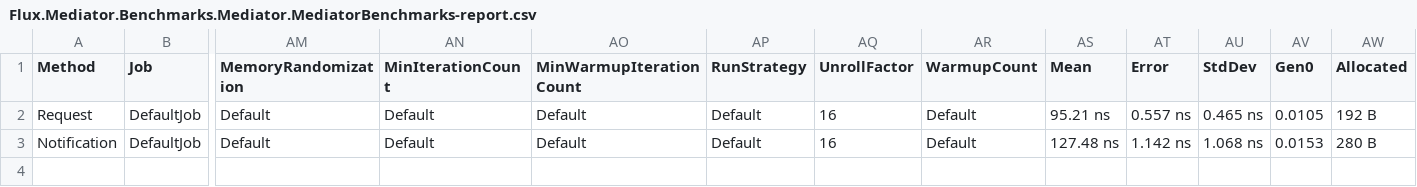
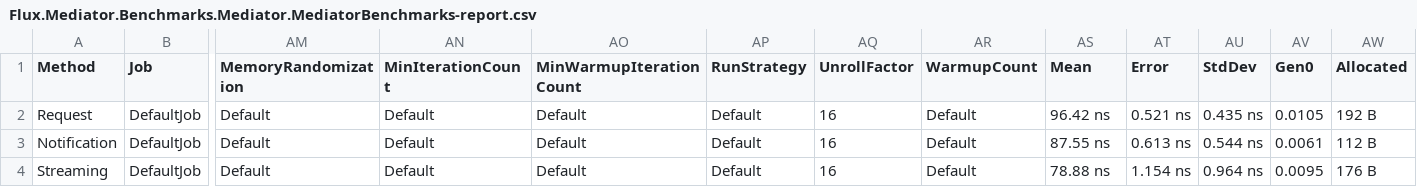
Before and after one commit to Miguel0101/Flux.Mediator, a CSV file: Flux.Mediator.Benchmarks/BenchmarkDotNet.Artifacts/results/Flux.Mediator.Benchmarks.Mediator.MediatorBenchmarks-report.csv, drawn as a sheet; only a part is shown, gaps mark what is left out; rows hold the shown columns only; the diff names each change by its address in the sheet, - before the commit and + after, or states it on an @@ line.

Commit message:
feature/streaming: Added Streaming

```diff
--- a/Flux.Mediator.Benchmarks/BenchmarkDotNet.Artifacts/results/Flux.Mediator.Benchmarks.Mediator.MediatorBenchmarks-report.csv
+++ b/Flux.Mediator.Benchmarks/BenchmarkDotNet.Artifacts/results/Flux.Mediator.Benchmarks.Mediator.MediatorBenchmarks-report.csv
-AS2 (Mean): 95.21 ns
+AS2 (Mean): 96.42 ns
-AT2 (Error): 0.557 ns
+AT2 (Error): 0.521 ns
-AU2 (StdDev): 0.465 ns
+AU2 (StdDev): 0.435 ns
-AS3 (Mean): 127.48 ns
+AS3 (Mean): 87.55 ns
-AT3 (Error): 1.142 ns
+AT3 (Error): 0.613 ns
-AU3 (StdDev): 1.068 ns
+AU3 (StdDev): 0.544 ns
-AV3 (Gen0): 0.0153
+AV3 (Gen0): 0.0061
-AW3 (Allocated): 280 B
+AW3 (Allocated): 112 B
+row 4: Streaming | DefaultJob | Default | Default | Default | Default | 16 | Default | 78.88 ns | 1.154 ns | 0.964 ns | 0.0095 | 176 B
```
Also changed, not shown: 29 other files.
